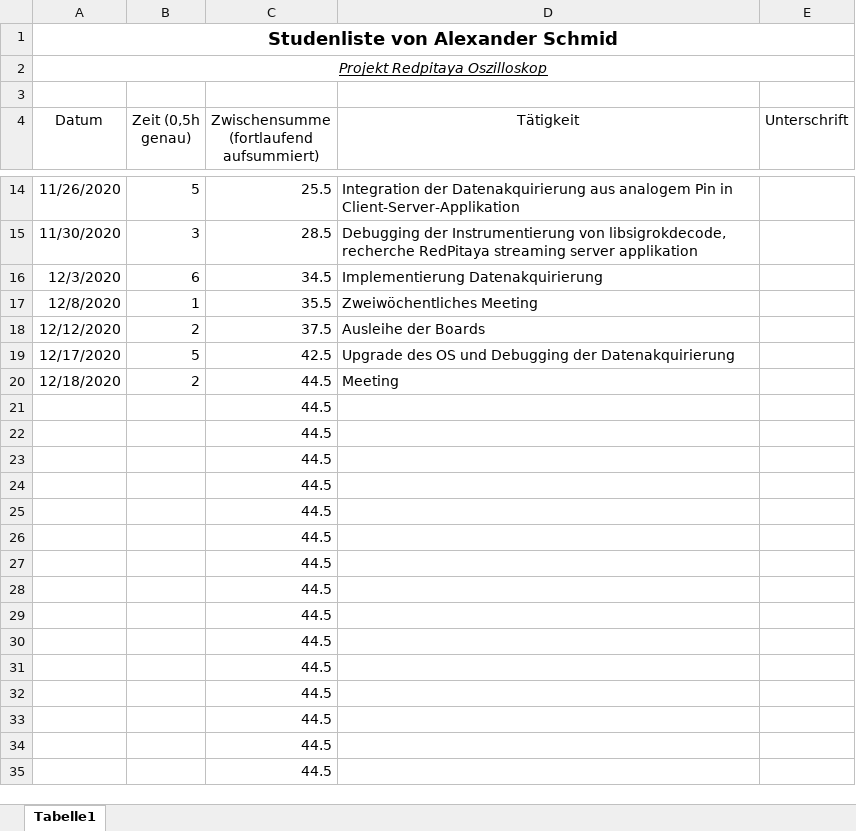
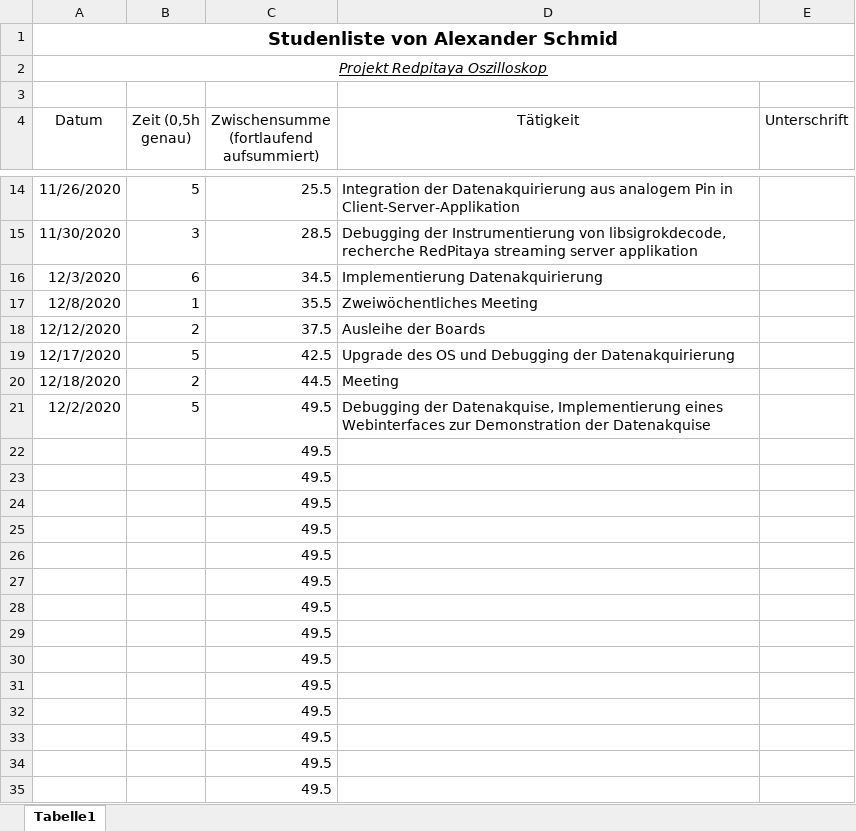
Before and after one commit to cSharpler2946/HSP-RPOSC-Redpitaya-Oszilloskop, an Excel workbook: stundenlisten/Stundenliste-AlexanderSchmid.xlsx, sheet Tabelle1, drawn as a sheet; only a part is shown, gaps mark what is left out; values as stored, in another font and other column widths than the file's, no borders; removed rows and columns are numbered as before the commit, all else as after; the diff names each change by its address in the sheet, - before the commit and + after, or states it on an @@ line.

Commit message:
Updated hours

```diff
--- a/stundenlisten/Stundenliste-AlexanderSchmid.xlsx (sheet Tabelle1)
+++ b/stundenlisten/Stundenliste-AlexanderSchmid.xlsx (sheet Tabelle1)
-row 21:  |  | 44.5
+row 21: 12/2/2020 | 5 | 49.5 | Debugging der Datenakquise, Implementierung eines Webinterfaces zur Demonstration der Datenakquise
-C22:C35: 44.5
+C22:C35: 49.5
```
